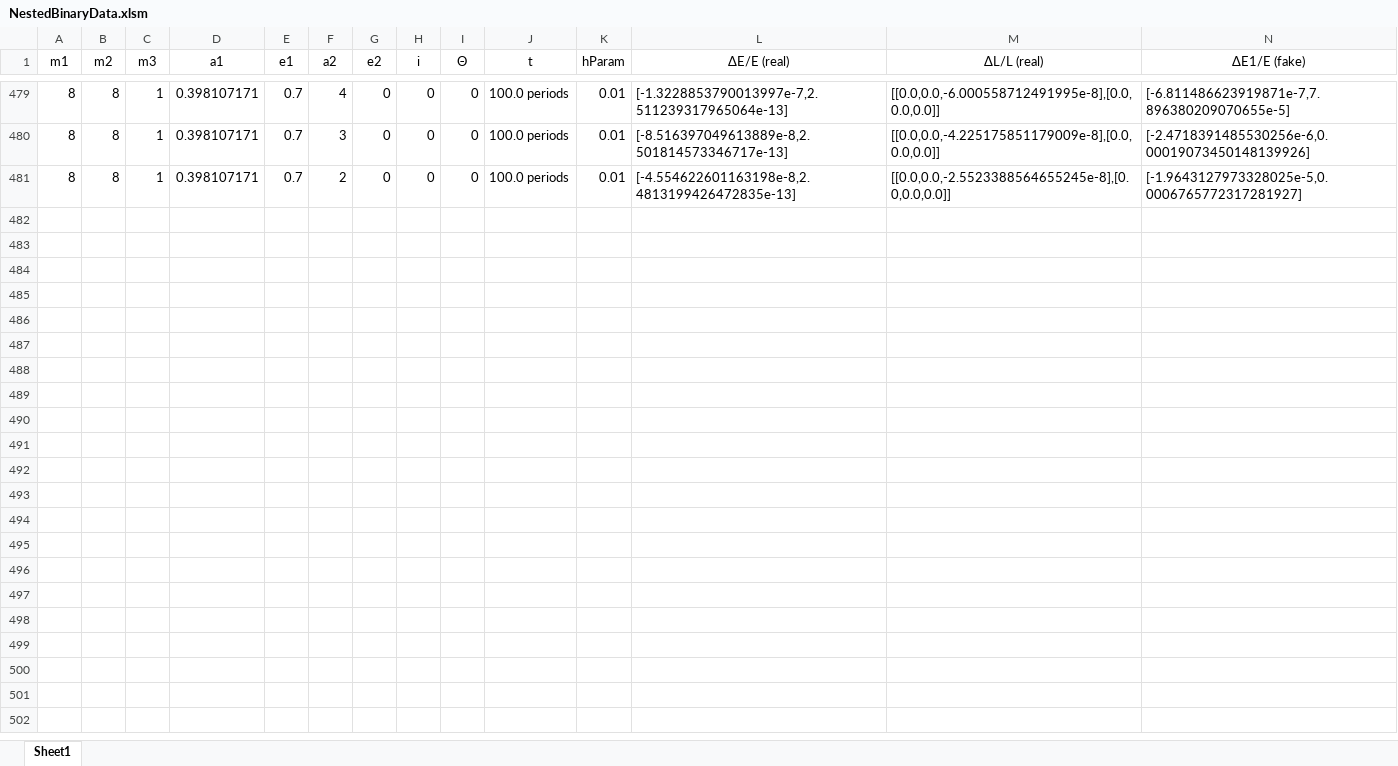
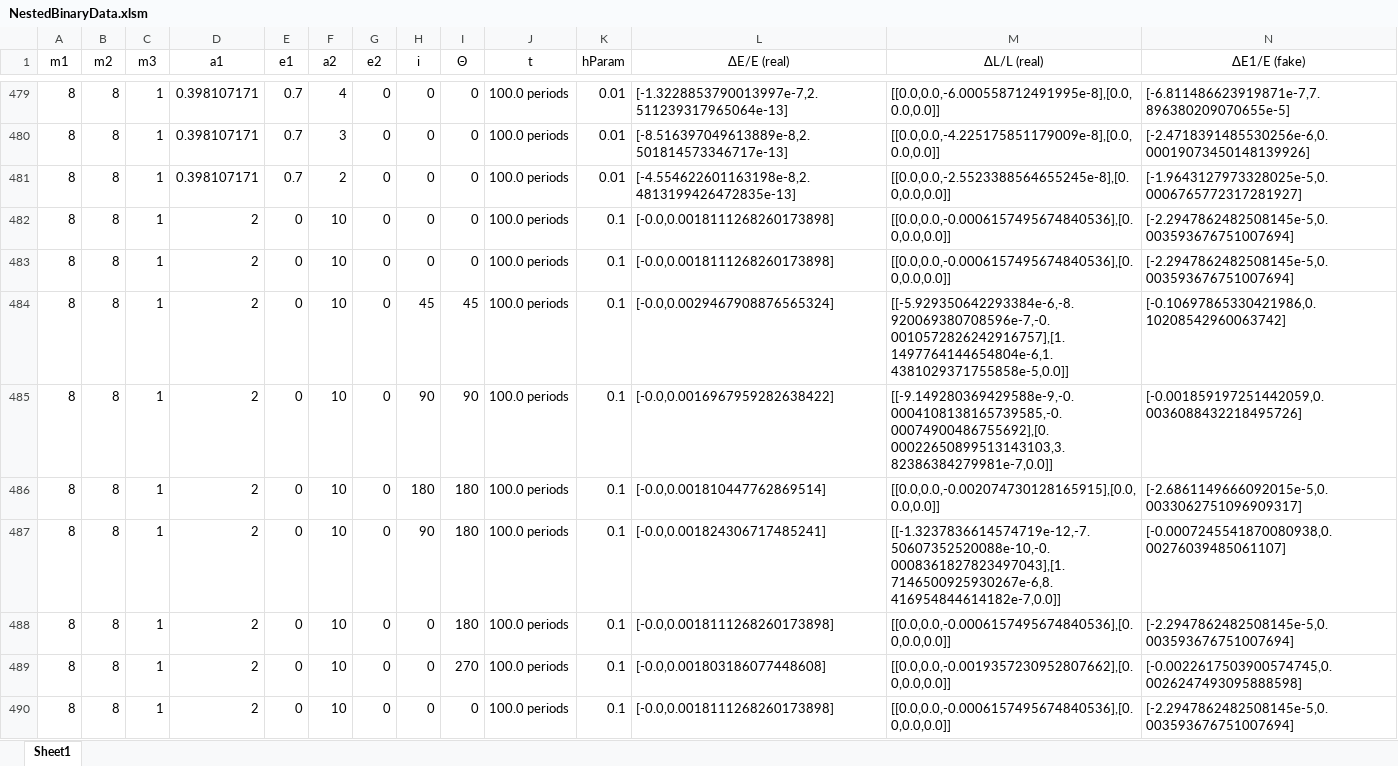
Before and after one commit to annesin/AstroResearch, an Excel workbook: NestedBinaryData.xlsm, sheet Sheet1, drawn as a sheet; only a part is shown, gaps mark what is left out; values as stored, in another font and other column widths than the file's, no borders; conditional formats not drawn; rows hold the shown columns only; the diff covers the shown part only; the diff names each change by its address in the sheet, - before the commit and + after, or states it on an @@ line.

```diff
--- a/NestedBinaryData.xlsm (sheet Sheet1)
+++ b/NestedBinaryData.xlsm (sheet Sheet1)
+row 482: 8 | 8 | 1 | 2 | 0 | 10 | 0 | 0 | 0 | 100.0 periods | 0.1 | [-0.0,0.0018111268260173898] | [[0.0,0.0,-0.0006157495674840536],[0.0,0.0,0.0]] | [-2.2947862482508145e-5,0.003593676751007694]
+row 483: 8 | 8 | 1 | 2 | 0 | 10 | 0 | 0 | 0 | 100.0 periods | 0.1 | [-0.0,0.0018111268260173898] | [[0.0,0.0,-0.0006157495674840536],[0.0,0.0,0.0]] | [-2.2947862482508145e-5,0.003593676751007694]
+row 484: 8 | 8 | 1 | 2 | 0 | 10 | 0 | 45 | 45 | 100.0 periods | 0.1 | [-0.0,0.0029467908876565324] | [[-5.929350642293384e-6,-8.920069380708596e-7,-0.0010572826242916757],[1.1497764144654804e-6,1.4381029371755858e-5,0.0]] | [-0.10697865330421986,0.10208542960063742]
+row 485: 8 | 8 | 1 | 2 | 0 | 10 | 0 | 90 | 90 | 100.0 periods | 0.1 | [-0.0,0.0016967959282638422] | [[-9.149280369429588e-9,-0.0004108138165739585,-0.00074900486755692],[0.00022650899513143103,3.82386384279981e-7,0.0]] | [-0.001859197251442059,0.0036088432218495726]
+row 486: 8 | 8 | 1 | 2 | 0 | 10 | 0 | 180 | 180 | 100.0 periods | 0.1 | [-0.0,0.001810447762869514] | [[0.0,0.0,-0.002074730128165915],[0.0,0.0,0.0]] | [-2.6861149666092015e-5,0.0033062751096909317]
+row 487: 8 | 8 | 1 | 2 | 0 | 10 | 0 | 90 | 180 | 100.0 periods | 0.1 | [-0.0,0.001824306717485241] | [[-1.3237836614574719e-12,-7.50607352520088e-10,-0.0008361827823497043],[1.7146500925930267e-6,8.416954844614182e-7,0.0]] | [-0.0007245541870080938,0.00276039485061107]
+row 488: 8 | 8 | 1 | 2 | 0 | 10 | 0 | 0 | 180 | 100.0 periods | 0.1 | [-0.0,0.0018111268260173898] | [[0.0,0.0,-0.0006157495674840536],[0.0,0.0,0.0]] | [-2.2947862482508145e-5,0.003593676751007694]
+row 489: 8 | 8 | 1 | 2 | 0 | 10 | 0 | 0 | 270 | 100.0 periods | 0.1 | [-0.0,0.001803186077448608] | [[0.0,0.0,-0.0019357230952807662],[0.0,0.0,0.0]] | [-0.0022617503900574745,0.0026247493095888598]
+row 490: 8 | 8 | 1 | 2 | 0 | 10 | 0 | 0 | 0 | 100.0 periods | 0.1 | [-0.0,0.0018111268260173898] | [[0.0,0.0,-0.0006157495674840536],[0.0,0.0,0.0]] | [-2.2947862482508145e-5,0.003593676751007694]
```
Also changed, not shown: 13 added rows elsewhere in this sheet, 2 other files.
